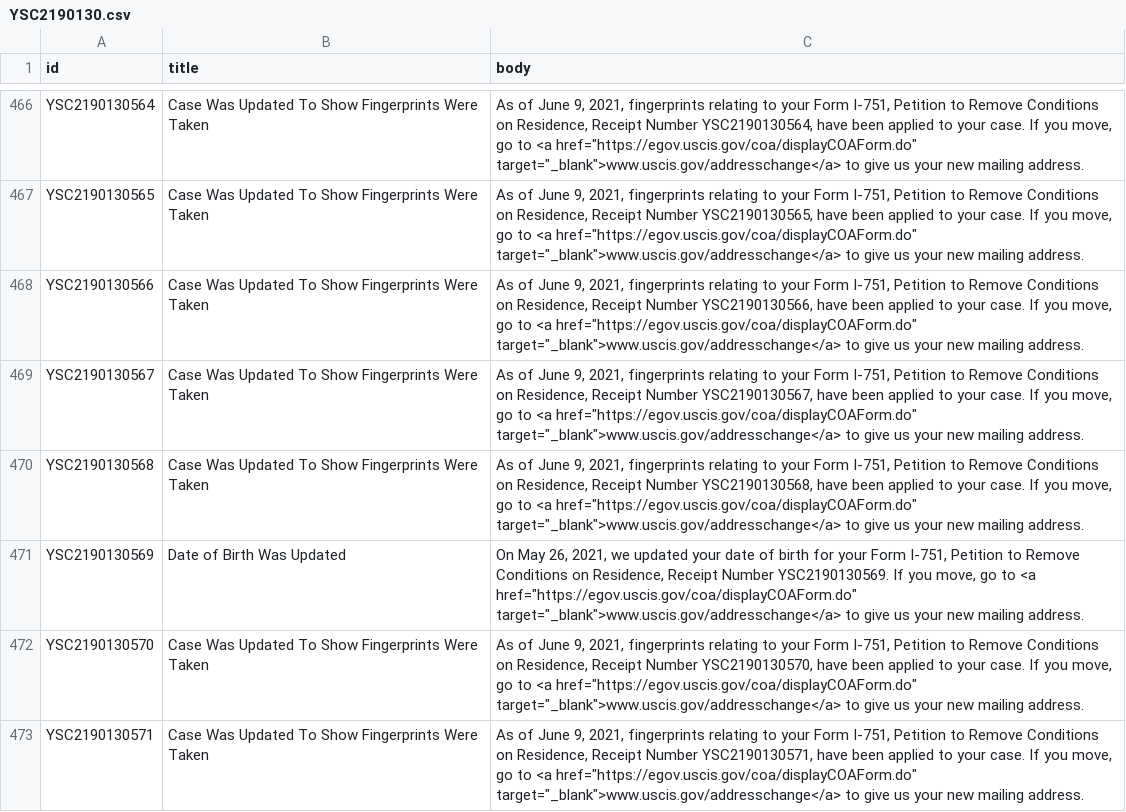
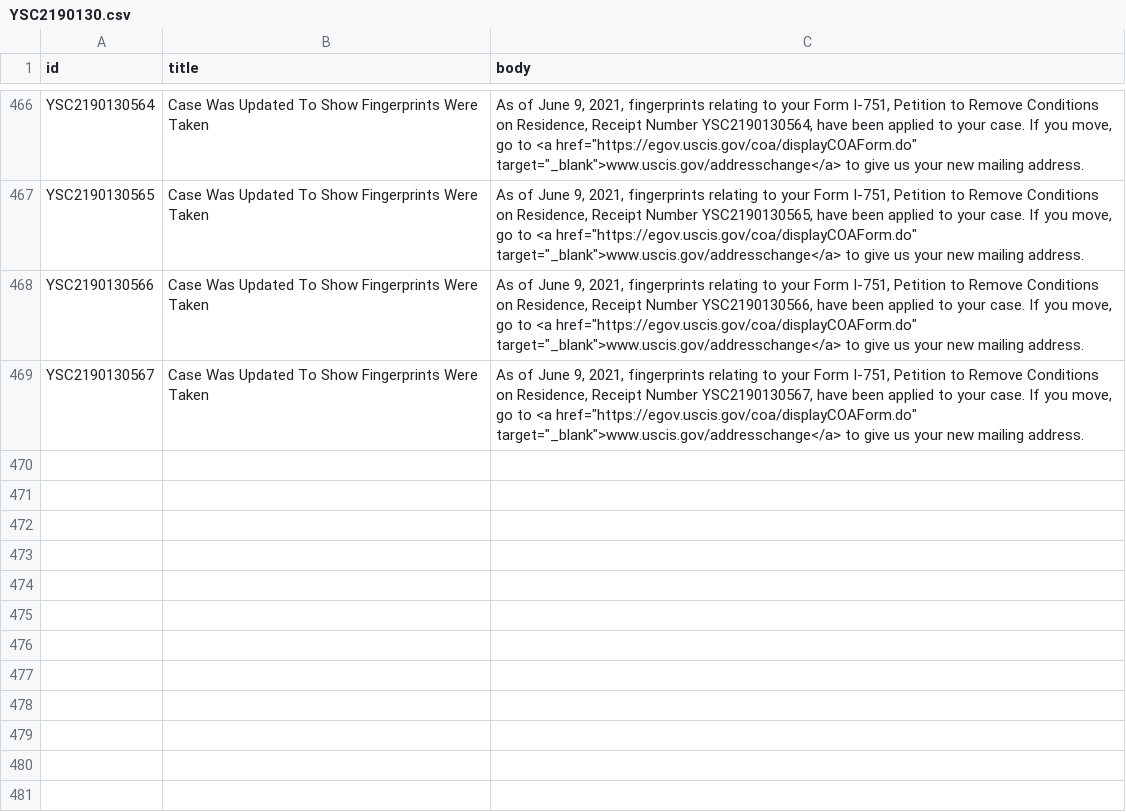
Before and after one commit to opt-lol/opt-data, a CSV file: data/YSC2190130.csv, drawn as a sheet; only a part is shown, gaps mark what is left out.

```diff
--- a/data/YSC2190130.csv
+++ b/data/YSC2190130.csv
@@ -469,5 +469 @@ id,title,body
 "YSC2190130567","Case Was Updated To Show Fingerprints Were Taken","As of June 9, 2021, fingerprints relating to your Form I-751, Petition to Remove Conditions on Residence, Receipt Number YSC2190130567, have been applied to your case.  If you move, go to <a href=""https://egov.uscis.gov/coa/displayCOAForm.do"" target=""_blank"">www.uscis.gov/addresschange</a>  to give us your new mailing address."
-"YSC2190130568","Case Was Updated To Show Fingerprints Were Taken","As of June 9, 2021, fingerprints relating to your Form I-751, Petition to Remove Conditions on Residence, Receipt Number YSC2190130568, have been applied to your case.  If you move, go to <a href=""https://egov.uscis.gov/coa/displayCOAForm.do"" target=""_blank"">www.uscis.gov/addresschange</a>  to give us your new mailing address."
-"YSC2190130569","Date of Birth Was Updated","On May 26, 2021, we updated your date of birth for your Form I-751, Petition to Remove Conditions on Residence, Receipt Number YSC2190130569. If you move, go to <a href=""https://egov.uscis.gov/coa/displayCOAForm.do"" target=""_blank"">www.uscis.gov/addresschange</a> to give us your new mailing address."
-"YSC2190130570","Case Was Updated To Show Fingerprints Were Taken","As of June 9, 2021, fingerprints relating to your Form I-751, Petition to Remove Conditions on Residence, Receipt Number YSC2190130570, have been applied to your case.  If you move, go to <a href=""https://egov.uscis.gov/coa/displayCOAForm.do"" target=""_blank"">www.uscis.gov/addresschange</a>  to give us your new mailing address."
-"YSC2190130571","Case Was Updated To Show Fingerprints Were Taken","As of June 9, 2021, fingerprints relating to your Form I-751, Petition to Remove Conditions on Residence, Receipt Number YSC2190130571, have been applied to your case.  If you move, go to <a href=""https://egov.uscis.gov/coa/displayCOAForm.do"" target=""_blank"">www.uscis.gov/addresschange</a>  to give us your new mailing address."
```
Also changed, not shown: 2 other files.
